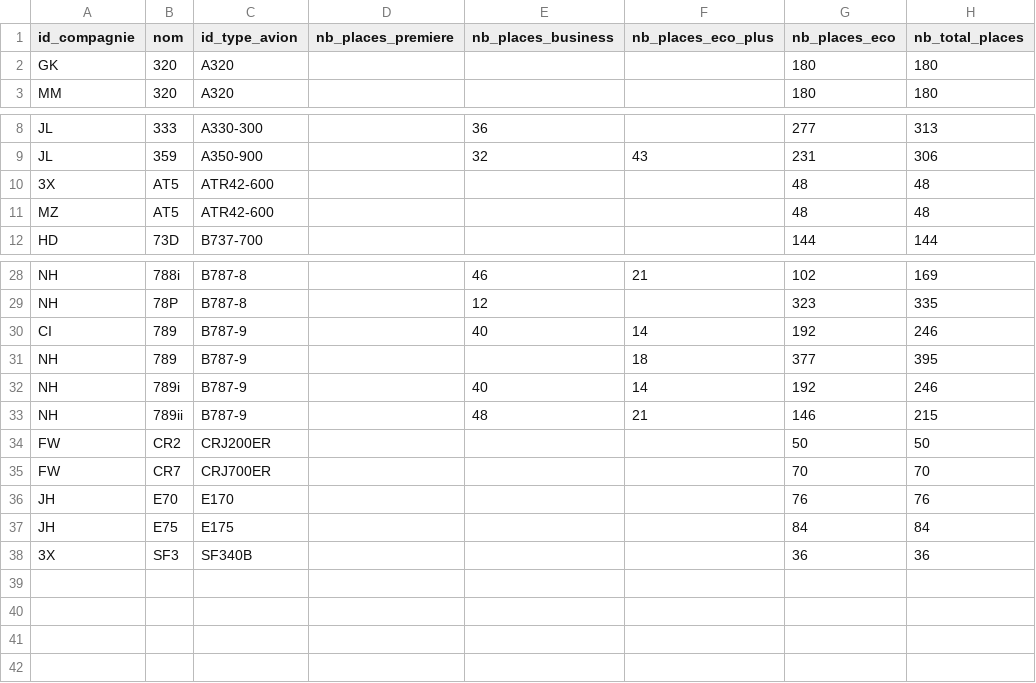
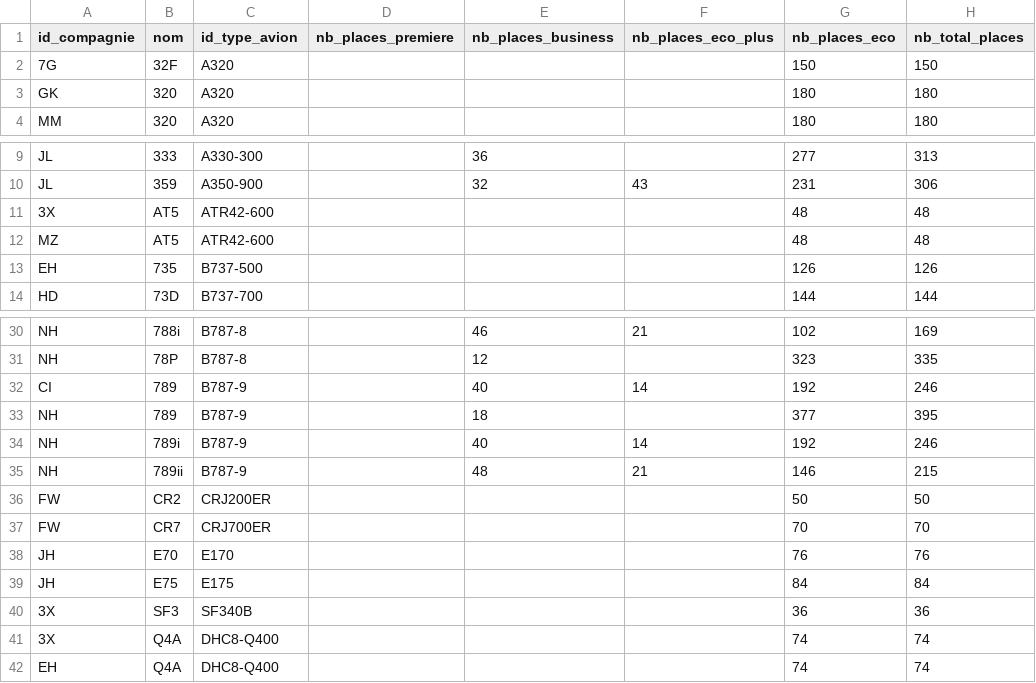
Before and after one commit to Resavion/Projet-Info, a CSV file: bdd/data/configs_avions.csv, drawn as a sheet; only a part is shown, gaps mark what is left out.

```diff
--- a/bdd/data/configs_avions.csv
+++ b/bdd/data/configs_avions.csv
@@ -1,2 +1,3 @@
 id_compagnie;nom;id_type_avion;nb_places_premiere;nb_places_business;nb_places_eco_plus;nb_places_eco;nb_total_places
+7G;32F;A320;;;;150;150
 GK;320;A320;;;;180;180
@@ -11,2 +12,3 @@ JL;359;A350-900;;32;43;231;306
 MZ;AT5;ATR42-600;;;;48;48
+EH;735;B737-500;;;;126;126
 HD;73D;B737-700;;;;144;144
@@ -30,3 +32,3 @@ NH;78P;B787-8;;12;;323;335
 CI;789;B787-9;;40;14;192;246
-NH;789;B787-9;;;18;377;395
+NH;789;B787-9;;18;;377;395
 NH;789i;B787-9;;40;14;192;246
@@ -38 +40,3 @@ JH;E75;E175;;;;84;84
 3X;SF3;SF340B;;;;36;36
+3X;Q4A;DHC8-Q400;;;;74;74
+EH;Q4A;DHC8-Q400;;;;74;74
```
Also changed, not shown: 8 other files.
